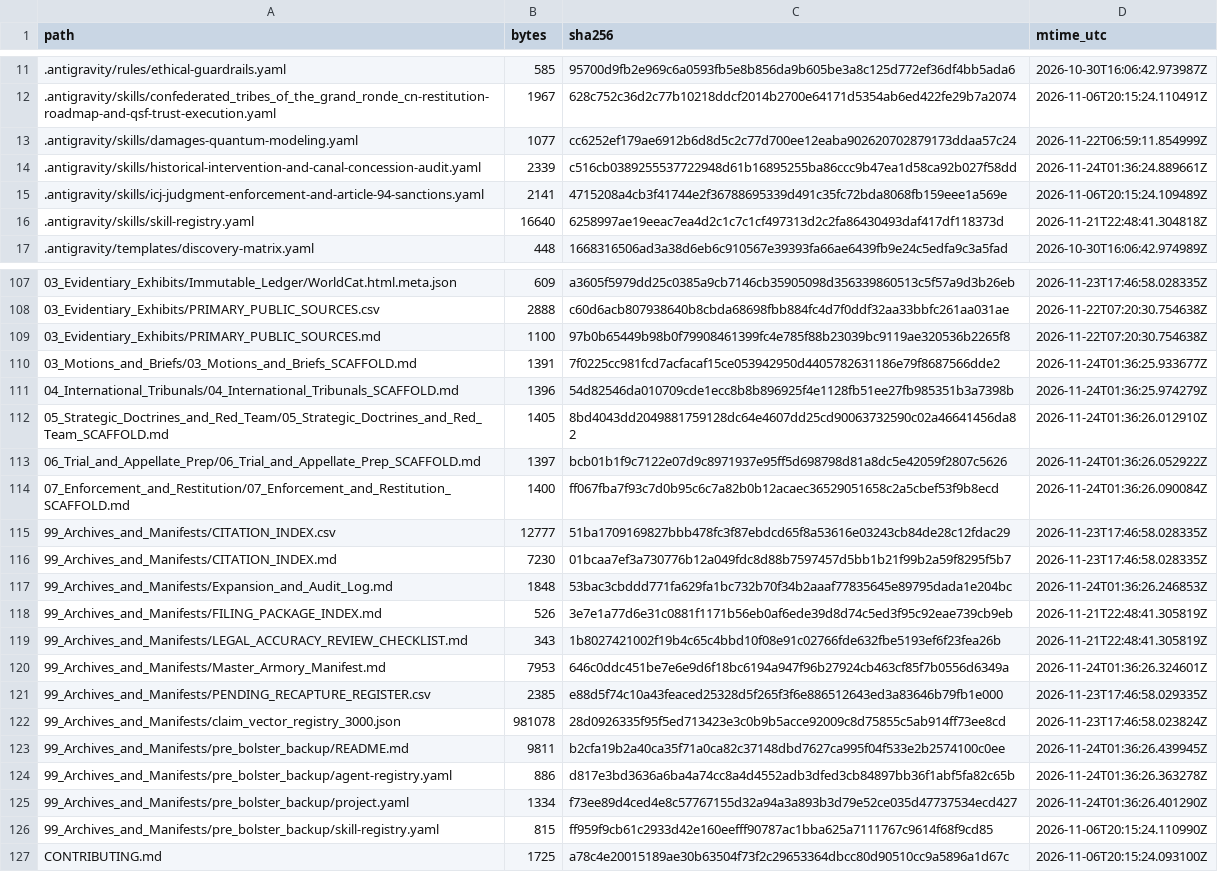
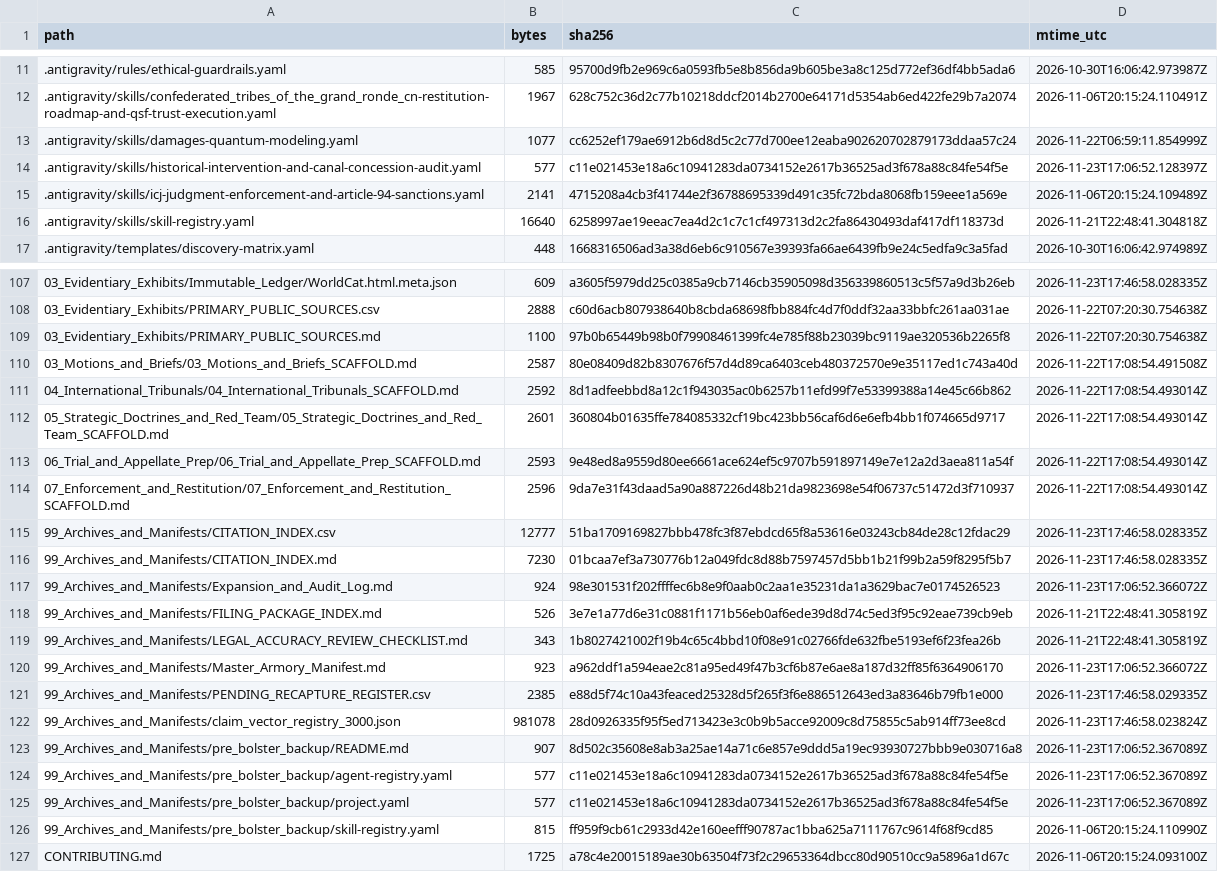
Before and after one commit to GlobalRestitutionAlliance/turtle-island-us-or-confederated-tribes-of-the-grand-ronde-c-master-litigation, a CSV file: 99_Archives_and_Manifests/MANIFEST_SHA256.csv, drawn as a sheet; only a part is shown, gaps mark what is left out; the diff covers the shown part only.

```diff
--- a/99_Archives_and_Manifests/MANIFEST_SHA256.csv
+++ b/99_Archives_and_Manifests/MANIFEST_SHA256.csv
@@ -13,3 +13,3 @@ path,bytes,sha256,mtime_utc
 .antigravity/skills/damages-quantum-modeling.yaml,1077,cc6252ef179ae6912b6d8d5c2c77d700ee12eaba902620702879173ddaa57c24,2026-11-22T06:59:11.854999Z
-.antigravity/skills/historical-intervention-and-canal-concession-audit.yaml,2339,c516cb0389255537722948d61b16895255ba86ccc9b47ea1d58ca92b027f58dd,2026-11-24T01:36:24.889661Z
+.antigravity/skills/historical-intervention-and-canal-concession-audit.yaml,577,c11e021453e18a6c10941283da0734152e2617b36525ad3f678a88c84fe54f5e,2026-11-23T17:06:52.128397Z
 .antigravity/skills/icj-judgment-enforcement-and-article-94-sanctions.yaml,2141,4715208a4cb3f41744e2f36788695339d491c35fc72bda8068fb159eee1a569e,2026-11-06T20:15:24.109489Z
@@ -109,18 +109,18 @@ path,bytes,sha256,mtime_utc
 03_Evidentiary_Exhibits/PRIMARY_PUBLIC_SOURCES.md,1100,97b0b65449b98b0f79908461399fc4e785f88b23039bc9119ae320536b2265f8,2026-11-22T07:20:30.754638Z
-03_Motions_and_Briefs/03_Motions_and_Briefs_SCAFFOLD.md,1391,7f0225cc981fcd7acfacaf15ce053942950d4405782631186e79f8687566dde2,2026-11-24T01:36:25.933677Z
-04_International_Tribunals/04_International_Tribunals_SCAFFOLD.md,1396,54d82546da010709cde1ecc8b8b896925f4e1128fb51ee27fb985351b3a7398b,2026-11-24T01:36:25.974279Z
-05_Strategic_Doctrines_and_Red_Team/05_Strategic_Doctrines_and_Red_Team_SCAFFOLD.md,1405,8bd4043dd2049881759128dc64e4607dd25cd90063732590c02a46641456da82,2026-11-24T01:36:26.012910Z
-06_Trial_and_Appellate_Prep/06_Trial_and_Appellate_Prep_SCAFFOLD.md,1397,bcb01b1f9c7122e07d9c8971937e95ff5d698798d81a8dc5e42059f2807c5626,2026-11-24T01:36:26.052922Z
-07_Enforcement_and_Restitution/07_Enforcement_and_Restitution_SCAFFOLD.md,1400,ff067fba7f93c7d0b95c6c7a82b0b12acaec36529051658c2a5cbef53f9b8ecd,2026-11-24T01:36:26.090084Z
+03_Motions_and_Briefs/03_Motions_and_Briefs_SCAFFOLD.md,2587,80e08409d82b8307676f57d4d89ca6403ceb480372570e9e35117ed1c743a40d,2026-11-22T17:08:54.491508Z
+04_International_Tribunals/04_International_Tribunals_SCAFFOLD.md,2592,8d1adfeebbd8a12c1f943035ac0b6257b11efd99f7e53399388a14e45c66b862,2026-11-22T17:08:54.493014Z
+05_Strategic_Doctrines_and_Red_Team/05_Strategic_Doctrines_and_Red_Team_SCAFFOLD.md,2601,360804b01635ffe784085332cf19bc423bb56caf6d6e6efb4bb1f074665d9717,2026-11-22T17:08:54.493014Z
+06_Trial_and_Appellate_Prep/06_Trial_and_Appellate_Prep_SCAFFOLD.md,2593,9e48ed8a9559d80ee6661ace624ef5c9707b591897149e7e12a2d3aea811a54f,2026-11-22T17:08:54.493014Z
+07_Enforcement_and_Restitution/07_Enforcement_and_Restitution_SCAFFOLD.md,2596,9da7e31f43daad5a90a887226d48b21da9823698e54f06737c51472d3f710937,2026-11-22T17:08:54.493014Z
 99_Archives_and_Manifests/CITATION_INDEX.csv,12777,51ba1709169827bbb478fc3f87ebdcd65f8a53616e03243cb84de28c12fdac29,2026-11-23T17:46:58.028335Z
 99_Archives_and_Manifests/CITATION_INDEX.md,7230,01bcaa7ef3a730776b12a049fdc8d88b7597457d5bb1b21f99b2a59f8295f5b7,2026-11-23T17:46:58.028335Z
-99_Archives_and_Manifests/Expansion_and_Audit_Log.md,1848,53bac3cbddd771fa629fa1bc732b70f34b2aaaf77835645e89795dada1e204bc,2026-11-24T01:36:26.246853Z
+99_Archives_and_Manifests/Expansion_and_Audit_Log.md,924,98e301531f202ffffec6b8e9f0aab0c2aa1e35231da1a3629bac7e0174526523,2026-11-23T17:06:52.366072Z
 99_Archives_and_Manifests/FILING_PACKAGE_INDEX.md,526,3e7e1a77d6e31c0881f1171b56eb0af6ede39d8d74c5ed3f95c92eae739cb9eb,2026-11-21T22:48:41.305819Z
 99_Archives_and_Manifests/LEGAL_ACCURACY_REVIEW_CHECKLIST.md,343,1b8027421002f19b4c65c4bbd10f08e91c02766fde632fbe5193ef6f23fea26b,2026-11-21T22:48:41.305819Z
-99_Archives_and_Manifests/Master_Armory_Manifest.md,7953,646c0ddc451be7e6e9d6f18bc6194a947f96b27924cb463cf85f7b0556d6349a,2026-11-24T01:36:26.324601Z
+99_Archives_and_Manifests/Master_Armory_Manifest.md,923,a962ddf1a594eae2c81a95ed49f47b3cf6b87e6ae8a187d32ff85f6364906170,2026-11-23T17:06:52.366072Z
 99_Archives_and_Manifests/PENDING_RECAPTURE_REGISTER.csv,2385,e88d5f74c10a43feaced25328d5f265f3f6e886512643ed3a83646b79fb1e000,2026-11-23T17:46:58.029335Z
 99_Archives_and_Manifests/claim_vector_registry_3000.json,981078,28d0926335f95f5ed713423e3c0b9b5acce92009c8d75855c5ab914ff73ee8cd,2026-11-23T17:46:58.023824Z
-99_Archives_and_Manifests/pre_bolster_backup/README.md,9811,b2cfa19b2a40ca35f71a0ca82c37148dbd7627ca995f04f533e2b2574100c0ee,2026-11-24T01:36:26.439945Z
-99_Archives_and_Manifests/pre_bolster_backup/agent-registry.yaml,886,d817e3bd3636a6ba4a74cc8a4d4552adb3dfed3cb84897bb36f1abf5fa82c65b,2026-11-24T01:36:26.363278Z
-99_Archives_and_Manifests/pre_bolster_backup/project.yaml,1334,f73ee89d4ced4e8c57767155d32a94a3a893b3d79e52ce035d47737534ecd427,2026-11-24T01:36:26.401290Z
+99_Archives_and_Manifests/pre_bolster_backup/README.md,907,8d502c35608e8ab3a25ae14a71c6e857e9ddd5a19ec93930727bbb9e030716a8,2026-11-23T17:06:52.367089Z
+99_Archives_and_Manifests/pre_bolster_backup/agent-registry.yaml,577,c11e021453e18a6c10941283da0734152e2617b36525ad3f678a88c84fe54f5e,2026-11-23T17:06:52.367089Z
+99_Archives_and_Manifests/pre_bolster_backup/project.yaml,577,c11e021453e18a6c10941283da0734152e2617b36525ad3f678a88c84fe54f5e,2026-11-23T17:06:52.367089Z
 99_Archives_and_Manifests/pre_bolster_backup/skill-registry.yaml,815,ff959f9cb61c2933d42e160eefff90787ac1bba625a7111767c9614f68f9cd85,2026-11-06T20:15:24.110990Z
```
Also changed, not shown: 77 edited cells elsewhere in this file, 37 other files.
